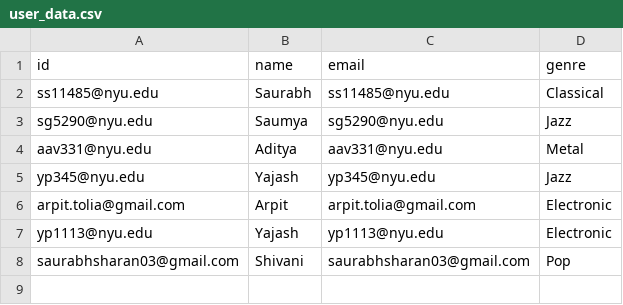
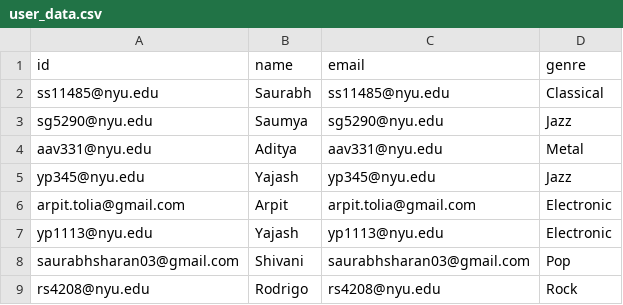
Before and after one commit to saumyagoyal/MADB, a CSV file: src/user_data.csv, drawn as a sheet; the diff names each change by its address in the sheet, - before the commit and + after, or states it on an @@ line.

Commit message:
Added user from NYU

```diff
--- a/src/user_data.csv
+++ b/src/user_data.csv
+row 9: rs4208@nyu.edu | Rodrigo | rs4208@nyu.edu | Rock
```
Also changed, not shown: 4 other files.
